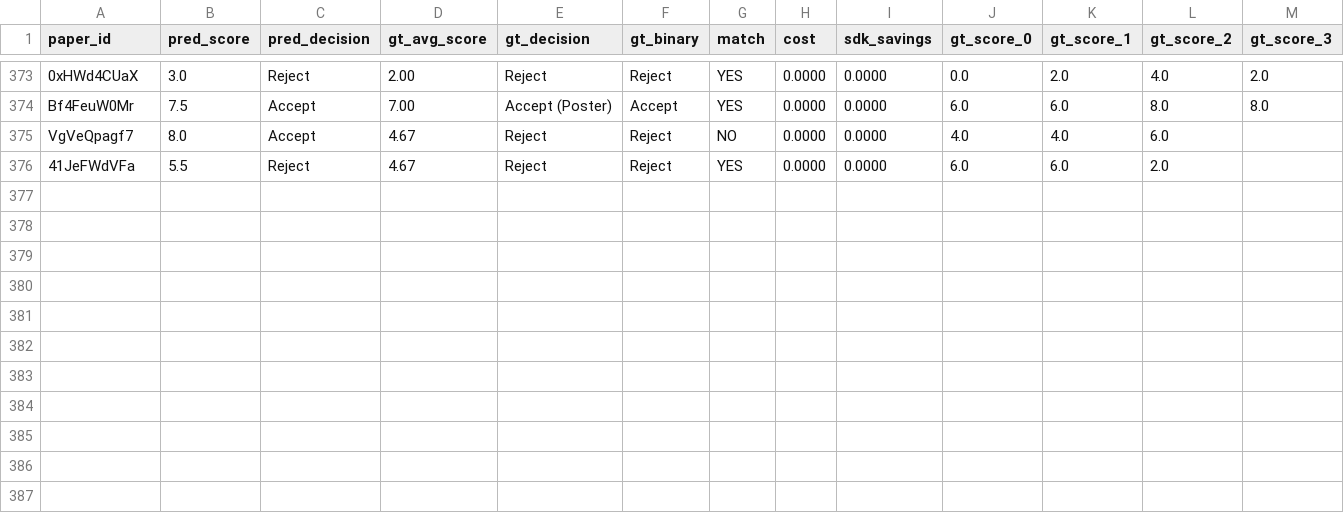
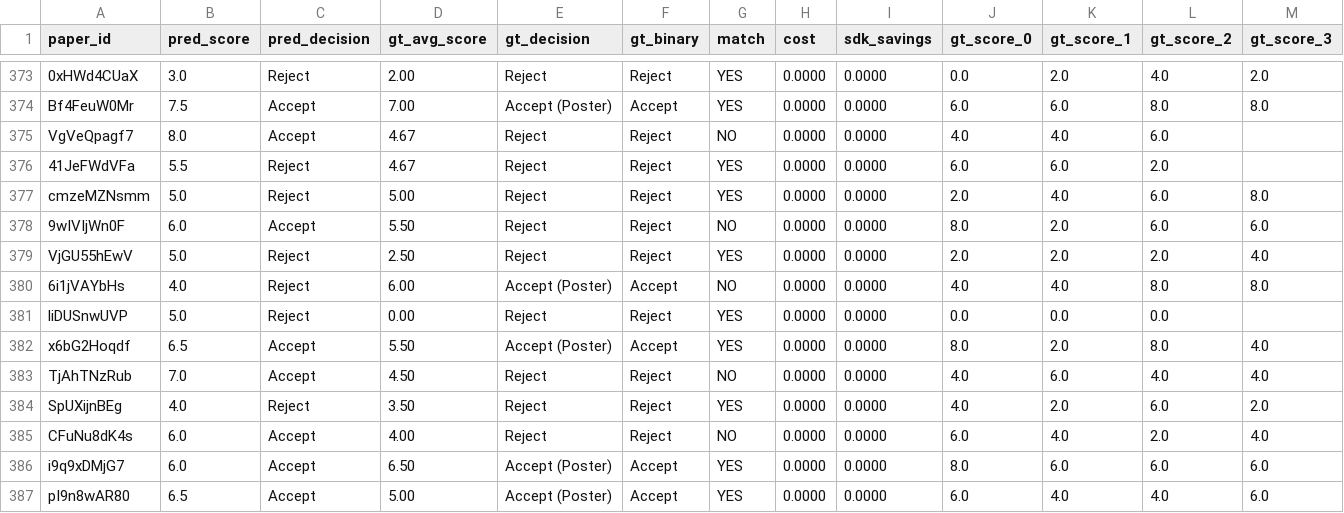
Before and after one commit to weathon/split_review_2, a CSV file: results/2026_deepseek_flash_guideline_v2/scores.csv, drawn as a sheet; only a part is shown, gaps mark what is left out; rows hold the shown columns only; the diff names each change by its address in the sheet, - before the commit and + after, or states it on an @@ line.

```diff
--- a/results/2026_deepseek_flash_guideline_v2/scores.csv
+++ b/results/2026_deepseek_flash_guideline_v2/scores.csv
+row 377: cmzeMZNsmm | 5.0 | Reject | 5.00 | Reject | Reject | YES | 0.0000 | 0.0000 | 2.0 | 4.0 | 6.0 | 8.0
+row 378: 9wIVIjWn0F | 6.0 | Accept | 5.50 | Reject | Reject | NO | 0.0000 | 0.0000 | 8.0 | 2.0 | 6.0 | 6.0
+row 379: VjGU55hEwV | 5.0 | Reject | 2.50 | Reject | Reject | YES | 0.0000 | 0.0000 | 2.0 | 2.0 | 2.0 | 4.0
+row 380: 6i1jVAYbHs | 4.0 | Reject | 6.00 | Accept (Poster) | Accept | NO | 0.0000 | 0.0000 | 4.0 | 4.0 | 8.0 | 8.0
+row 381: liDUSnwUVP | 5.0 | Reject | 0.00 | Reject | Reject | YES | 0.0000 | 0.0000 | 0.0 | 0.0 | 0.0
+row 382: x6bG2Hoqdf | 6.5 | Accept | 5.50 | Accept (Poster) | Accept | YES | 0.0000 | 0.0000 | 8.0 | 2.0 | 8.0 | 4.0
+row 383: TjAhTNzRub | 7.0 | Accept | 4.50 | Reject | Reject | NO | 0.0000 | 0.0000 | 4.0 | 6.0 | 4.0 | 4.0
+row 384: SpUXijnBEg | 4.0 | Reject | 3.50 | Reject | Reject | YES | 0.0000 | 0.0000 | 4.0 | 2.0 | 6.0 | 2.0
+row 385: CFuNu8dK4s | 6.0 | Accept | 4.00 | Reject | Reject | NO | 0.0000 | 0.0000 | 6.0 | 4.0 | 2.0 | 4.0
+row 386: i9q9xDMjG7 | 6.0 | Accept | 6.50 | Accept (Poster) | Accept | YES | 0.0000 | 0.0000 | 8.0 | 6.0 | 6.0 | 6.0
+row 387: pI9n8wAR80 | 6.5 | Accept | 5.00 | Accept (Poster) | Accept | YES | 0.0000 | 0.0000 | 6.0 | 4.0 | 4.0 | 6.0
```
Also changed, not shown: 11 other files.
